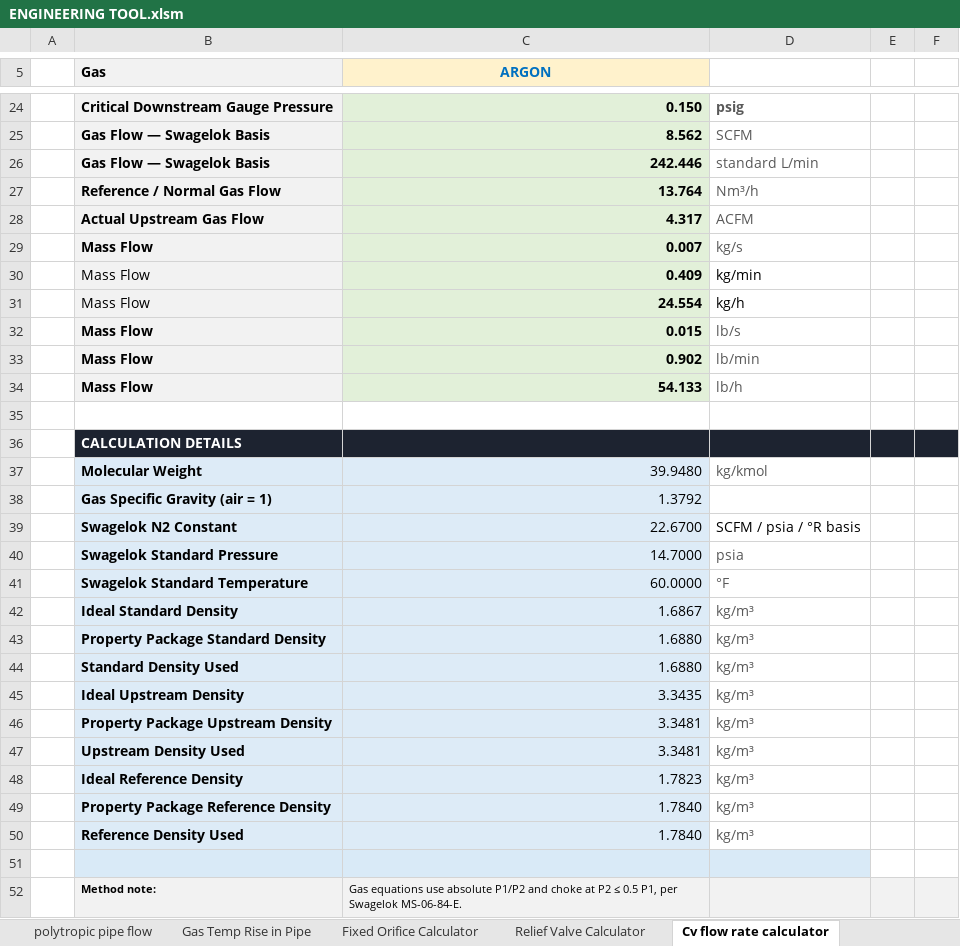
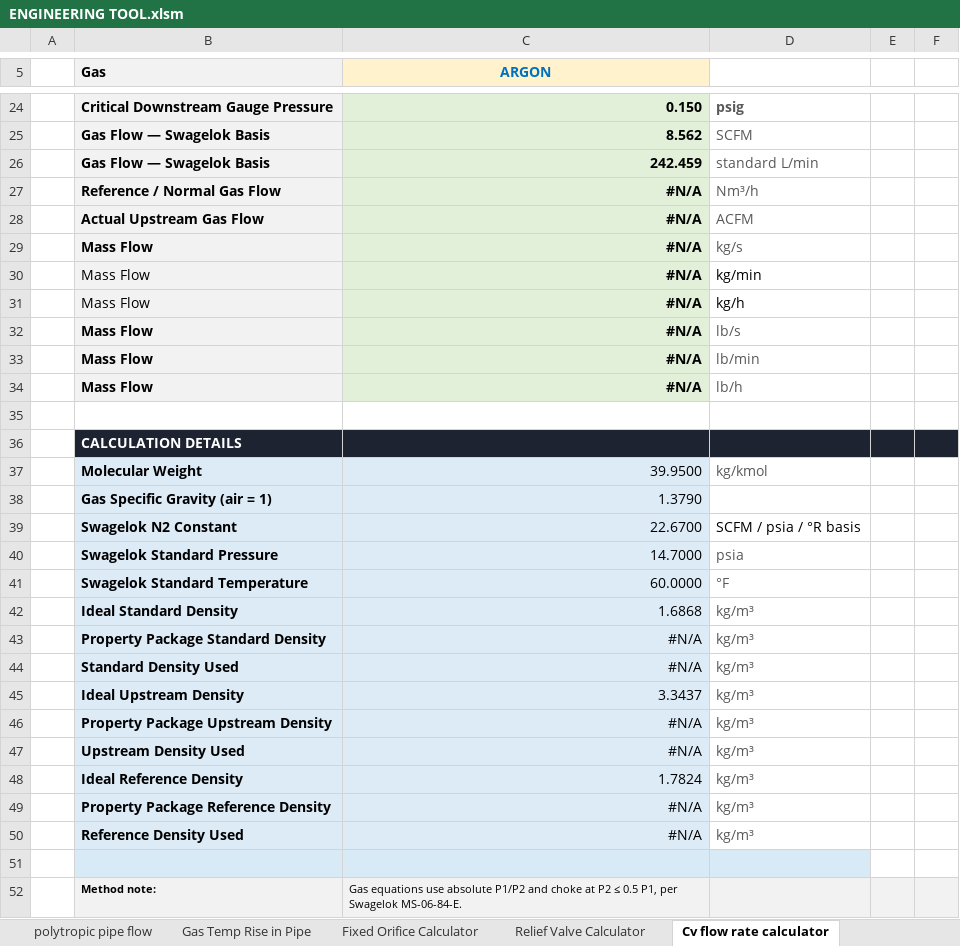
Before and after one commit to rehmer/engineering-tool, an Excel workbook: workbook/ENGINEERING TOOL.xlsm, sheet Cv flow rate calculator, drawn as a sheet; only a part is shown, gaps mark what is left out; values as stored, in another font and other column widths than the file's, no borders; the diff names each change by its address in the sheet, - before the commit and + after, or states it on an @@ line.

```diff
--- a/workbook/ENGINEERING TOOL.xlsm (sheet Cv flow rate calculator)
+++ b/workbook/ENGINEERING TOOL.xlsm (sheet Cv flow rate calculator)
-C26 (ARGON): 242.446
+C26 (ARGON): 242.459
-C27 (ARGON): 13.764
+C27 (ARGON): #N/A
-C28 (ARGON): 4.317
+C28 (ARGON): #N/A
-C29 (ARGON): 0.007
+C29 (ARGON): #N/A
-C30 (ARGON): 0.409
+C30 (ARGON): #N/A
-C31 (ARGON): 24.554
+C31 (ARGON): #N/A
-C32 (ARGON): 0.015
+C32 (ARGON): #N/A
-C33 (ARGON): 0.902
+C33 (ARGON): #N/A
-C34 (ARGON): 54.133
+C34 (ARGON): #N/A
-C37 (ARGON): 39.9480
+C37 (ARGON): 39.9500
-C38 (ARGON): 1.3792
+C38 (ARGON): 1.3790
-C42 (ARGON): 1.6867
+C42 (ARGON): 1.6868
-C43:C44 (ARGON): 1.6880
+C43:C44 (ARGON): #N/A
-C45 (ARGON): 3.3435
+C45 (ARGON): 3.3437
-C46:C47 (ARGON): 3.3481
+C46:C47 (ARGON): #N/A
-C48 (ARGON): 1.7823
+C48 (ARGON): 1.7824
-C49:C50 (ARGON): 1.7840
+C49:C50 (ARGON): #N/A
```
Also changed, not shown: sheet Gas Temp Rise in Pipe, sheet Fixed Orifice Calculator, sheet Relief Valve Calculator, sheet gas properties, sheet Flow rate converter, sheet polytropic pipe flow, other sheet tabs, formulas that keep their value, hidden cells, charts or pictures, 3 other files.
